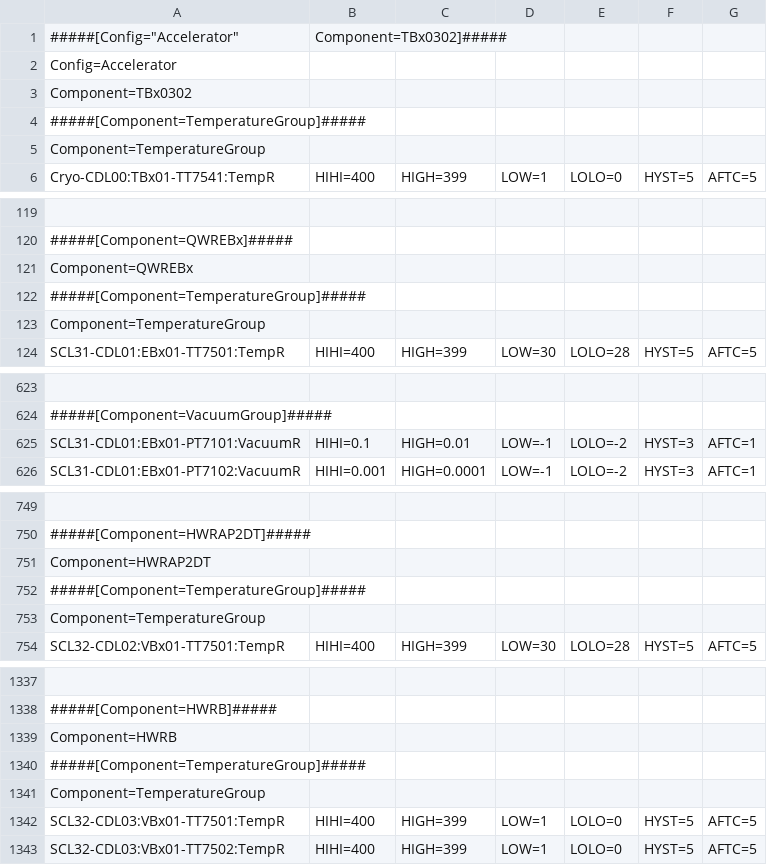
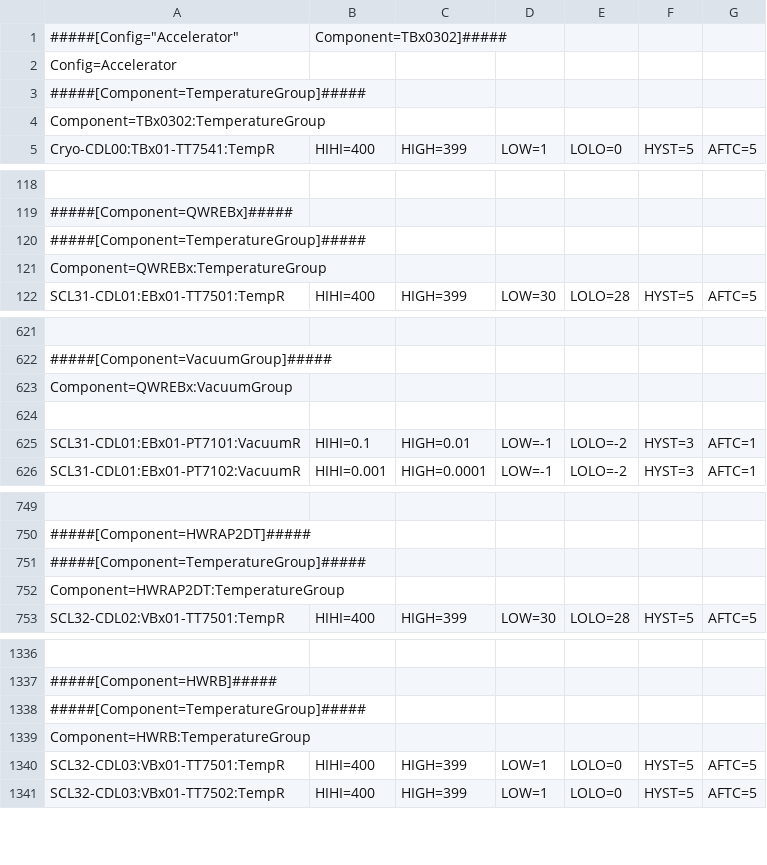
Before and after one commit to Sangil-Lee/Work, a CSV file: siteApps/raonCryo_2025/alarmlist/CryoAlarmList_config_OM.1.2_5.2.csv, drawn as a sheet; only a part is shown, gaps mark what is left out; removed rows and columns are numbered as before the commit, all else as after; the diff covers the shown part only; the diff names each change by its address in the sheet, - before the commit and + after, or states it on an @@ line.

```diff
--- a/siteApps/raonCryo_2025/alarmlist/CryoAlarmList_config_OM.1.2_5.2.csv
+++ b/siteApps/raonCryo_2025/alarmlist/CryoAlarmList_config_OM.1.2_5.2.csv
-A3: Component=TBx0302
+A3: #####[Component=TemperatureGroup]#####
-A4: #####[Component=TemperatureGroup]#####
+A4: Component=TBx0302:TemperatureGroup
-row 5: Component=TemperatureGroup
-A120: Component=QWREBx
+A120: #####[Component=TemperatureGroup]#####
-A121: #####[Component=TemperatureGroup]#####
+A121: Component=QWREBx:TemperatureGroup
-row 123: Component=TemperatureGroup
+row 623: Component=QWREBx:VacuumGroup
+row 624: (empty)
-A751: Component=HWRAP2DT
+A751: #####[Component=TemperatureGroup]#####
-A752: #####[Component=TemperatureGroup]#####
+A752: Component=HWRAP2DT:TemperatureGroup
-row 753: Component=TemperatureGroup
-A1338: Component=HWRB
+A1338: #####[Component=TemperatureGroup]#####
-A1339: #####[Component=TemperatureGroup]#####
+A1339: Component=HWRB:TemperatureGroup
-row 1341: Component=TemperatureGroup
```
Also changed, not shown: 13 edited cells elsewhere in this file, siteApps/raonCryo_2025/alarmlist/CryoAlarmList_config_OM.1.3_1.4.csv, siteApps/raonCryo_2025/alarmlist/CryoAlarmList_config_OM.1.5.csv, 12 other files.
